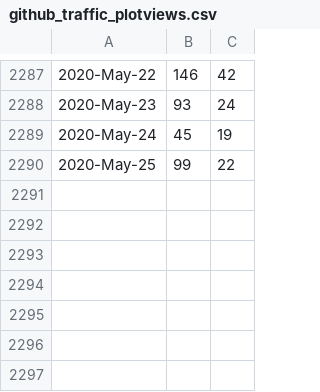
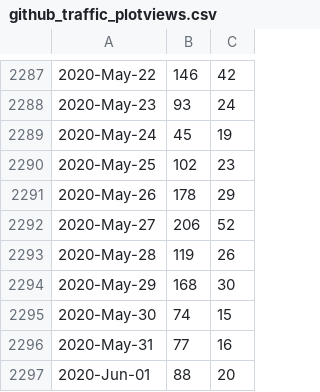
Before and after one commit to libMesh/libmesh, a CSV file: doc/statistics/github_traffic_plotviews.csv, drawn as a sheet; only a part is shown, gaps mark what is left out.

Commit message:
Update traffic.

```diff
--- a/doc/statistics/github_traffic_plotviews.csv
+++ b/doc/statistics/github_traffic_plotviews.csv
@@ -2289,2 +2289,9 @@
 2020-May-24,45,19
-2020-May-25,99,22
+2020-May-25,102,23
+2020-May-26,178,29
+2020-May-27,206,52
+2020-May-28,119,26
+2020-May-29,168,30
+2020-May-30,74,15
+2020-May-31,77,16
+2020-Jun-01,88,20
```
Also changed, not shown: doc/statistics/github_traffic_plotclones.csv.
